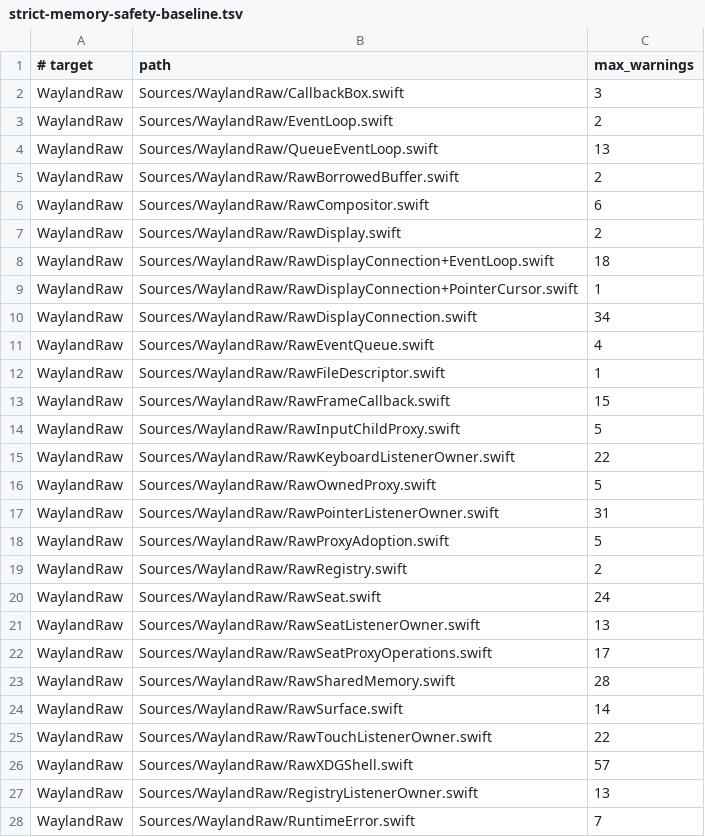
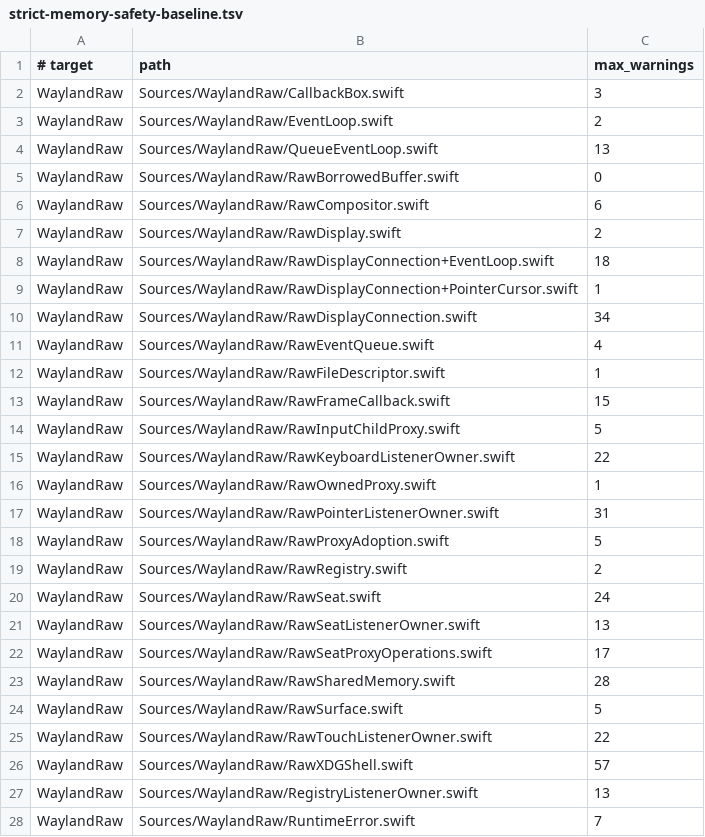
Before and after one commit to conxlgtm/WaylandClientKit, a TSV file: Scripts/strict-memory-safety-baseline.tsv, drawn as a sheet; only a part is shown.

```diff
--- a/Scripts/strict-memory-safety-baseline.tsv
+++ b/Scripts/strict-memory-safety-baseline.tsv
@@ -4,3 +4,3 @@ WaylandRaw	Sources/WaylandRaw/EventLoop.swift	2
 WaylandRaw	Sources/WaylandRaw/QueueEventLoop.swift	13
-WaylandRaw	Sources/WaylandRaw/RawBorrowedBuffer.swift	2
+WaylandRaw	Sources/WaylandRaw/RawBorrowedBuffer.swift	0
 WaylandRaw	Sources/WaylandRaw/RawCompositor.swift	6
@@ -15,3 +15,3 @@ WaylandRaw	Sources/WaylandRaw/RawInputChildProxy.swift	5
 WaylandRaw	Sources/WaylandRaw/RawKeyboardListenerOwner.swift	22
-WaylandRaw	Sources/WaylandRaw/RawOwnedProxy.swift	5
+WaylandRaw	Sources/WaylandRaw/RawOwnedProxy.swift	1
 WaylandRaw	Sources/WaylandRaw/RawPointerListenerOwner.swift	31
@@ -23,3 +23,3 @@ WaylandRaw	Sources/WaylandRaw/RawSeatProxyOperations.swift	17
 WaylandRaw	Sources/WaylandRaw/RawSharedMemory.swift	28
-WaylandRaw	Sources/WaylandRaw/RawSurface.swift	14
+WaylandRaw	Sources/WaylandRaw/RawSurface.swift	5
 WaylandRaw	Sources/WaylandRaw/RawTouchListenerOwner.swift	22
```
Also changed, not shown: Scripts/strict-memory-safety-diagnostics.tsv, 7 other files.
